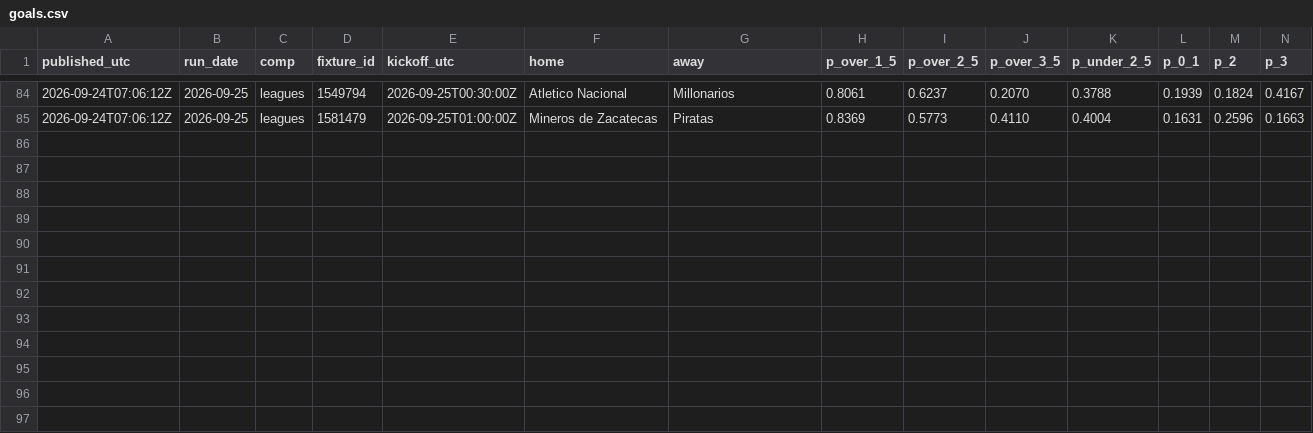
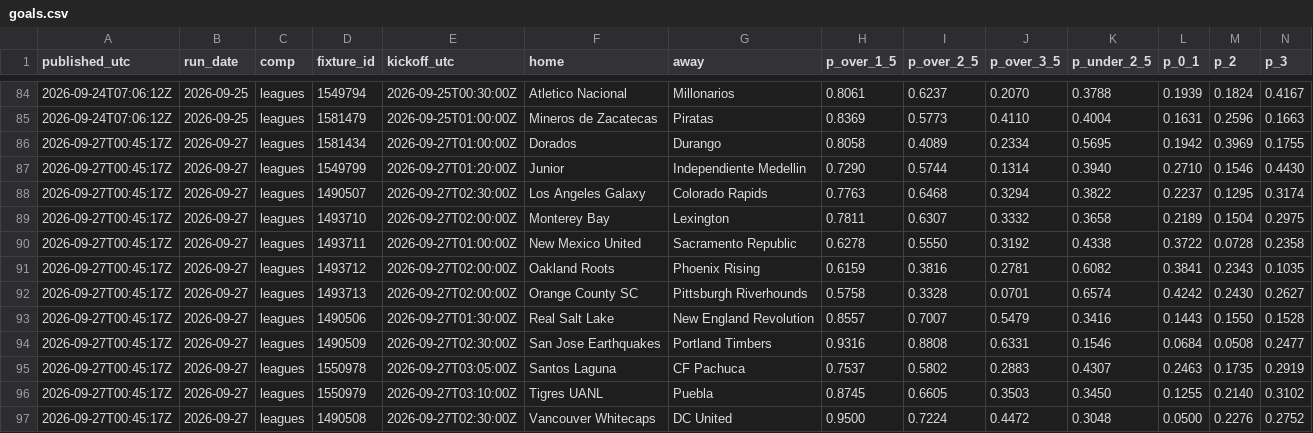
Before and after one commit to xbaredge/predictions, a CSV file: 2026/W39/goals.csv, drawn as a sheet; only a part is shown, gaps mark what is left out; rows hold the shown columns only; the diff names each change by its address in the sheet, - before the commit and + after, or states it on an @@ line.

```diff
--- a/2026/W39/goals.csv
+++ b/2026/W39/goals.csv
+row 86: 2026-09-27T00:45:17Z | 2026-09-27 | leagues | 1581434 | 2026-09-27T01:00:00Z | Dorados | Durango | 0.8058 | 0.4089 | 0.2334 | 0.5695 | 0.1942 | 0.3969 | 0.1755
+row 87: 2026-09-27T00:45:17Z | 2026-09-27 | leagues | 1549799 | 2026-09-27T01:20:00Z | Junior | Independiente Medellin | 0.7290 | 0.5744 | 0.1314 | 0.3940 | 0.2710 | 0.1546 | 0.4430
+row 88: 2026-09-27T00:45:17Z | 2026-09-27 | leagues | 1490507 | 2026-09-27T02:30:00Z | Los Angeles Galaxy | Colorado Rapids | 0.7763 | 0.6468 | 0.3294 | 0.3822 | 0.2237 | 0.1295 | 0.3174
+row 89: 2026-09-27T00:45:17Z | 2026-09-27 | leagues | 1493710 | 2026-09-27T02:00:00Z | Monterey Bay | Lexington | 0.7811 | 0.6307 | 0.3332 | 0.3658 | 0.2189 | 0.1504 | 0.2975
+row 90: 2026-09-27T00:45:17Z | 2026-09-27 | leagues | 1493711 | 2026-09-27T01:00:00Z | New Mexico United | Sacramento Republic | 0.6278 | 0.5550 | 0.3192 | 0.4338 | 0.3722 | 0.0728 | 0.2358
+row 91: 2026-09-27T00:45:17Z | 2026-09-27 | leagues | 1493712 | 2026-09-27T02:00:00Z | Oakland Roots | Phoenix Rising | 0.6159 | 0.3816 | 0.2781 | 0.6082 | 0.3841 | 0.2343 | 0.1035
+row 92: 2026-09-27T00:45:17Z | 2026-09-27 | leagues | 1493713 | 2026-09-27T02:00:00Z | Orange County SC | Pittsburgh Riverhounds | 0.5758 | 0.3328 | 0.0701 | 0.6574 | 0.4242 | 0.2430 | 0.2627
+row 93: 2026-09-27T00:45:17Z | 2026-09-27 | leagues | 1490506 | 2026-09-27T01:30:00Z | Real Salt Lake | New England Revolution | 0.8557 | 0.7007 | 0.5479 | 0.3416 | 0.1443 | 0.1550 | 0.1528
+row 94: 2026-09-27T00:45:17Z | 2026-09-27 | leagues | 1490509 | 2026-09-27T02:30:00Z | San Jose Earthquakes | Portland Timbers | 0.9316 | 0.8808 | 0.6331 | 0.1546 | 0.0684 | 0.0508 | 0.2477
+row 95: 2026-09-27T00:45:17Z | 2026-09-27 | leagues | 1550978 | 2026-09-27T03:05:00Z | Santos Laguna | CF Pachuca | 0.7537 | 0.5802 | 0.2883 | 0.4307 | 0.2463 | 0.1735 | 0.2919
+row 96: 2026-09-27T00:45:17Z | 2026-09-27 | leagues | 1550979 | 2026-09-27T03:10:00Z | Tigres UANL | Puebla | 0.8745 | 0.6605 | 0.3503 | 0.3450 | 0.1255 | 0.2140 | 0.3102
+row 97: 2026-09-27T00:45:17Z | 2026-09-27 | leagues | 1490508 | 2026-09-27T02:30:00Z | Vancouver Whitecaps | DC United | 0.9500 | 0.7224 | 0.4472 | 0.3048 | 0.0500 | 0.2276 | 0.2752
```
Also changed, not shown: 2026/W39/board.csv, 2026/W39/picks.csv, 6 other files.
